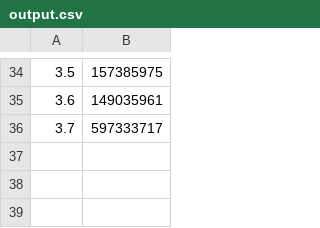
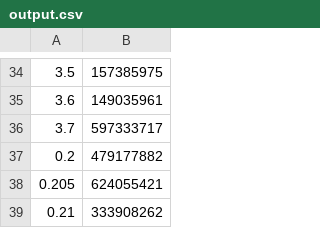
Before and after one commit to drikdrok/IS-Glabuer-Dynamics, a CSV file: output.csv, drawn as a sheet; only a part is shown, gaps mark what is left out; the diff names each change by its address in the sheet, - before the commit and + after, or states it on an @@ line.

Commit message:
Cleanup

```diff
--- a/output.csv
+++ b/output.csv
+row 37: 0.2 | 479177882
+row 38: 0.205 | 624055421
+row 39: 0.21 | 333908262
```
